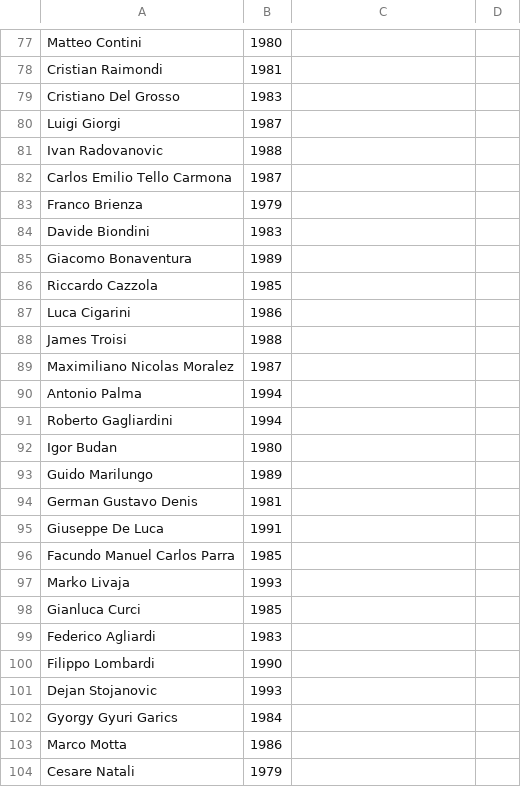
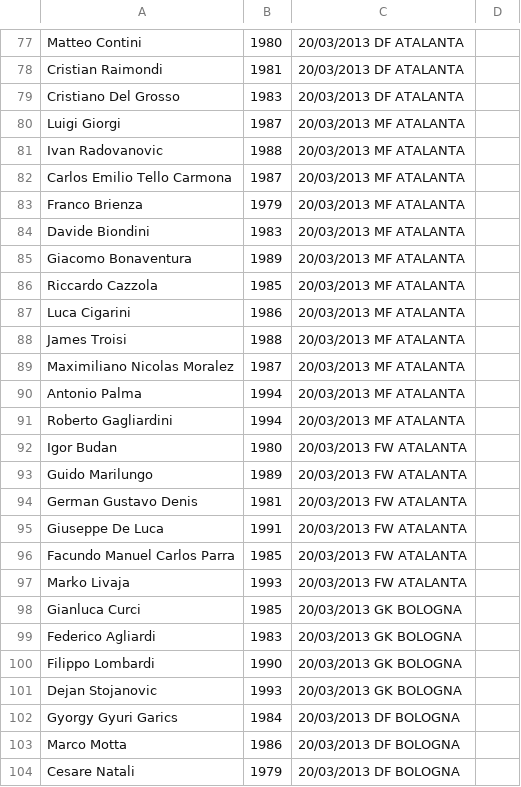
Before and after one commit to rfocardi/data, a CSV file: players.csv, drawn as a sheet; only a part is shown, gaps mark what is left out; the diff covers the shown part only; the diff names each change by its address in the sheet, - before the commit and + after, or states it on an @@ line.

```diff
--- a/players.csv
+++ b/players.csv
-C77:C79: (empty)
+C77:C79: 20/03/2013 DF ATALANTA
-C80:C91: (empty)
+C80:C91: 20/03/2013 MF ATALANTA
-C92:C97: (empty)
+C92:C97: 20/03/2013 FW ATALANTA
-C98:C101: (empty)
+C98:C101: 20/03/2013 GK BOLOGNA
-C102:C104: (empty)
+C102:C104: 20/03/2013 DF BOLOGNA
```
Also changed, not shown: 1 added row, 1 removed row, 7 moved rows and 74 edited cells elsewhere in this file.
